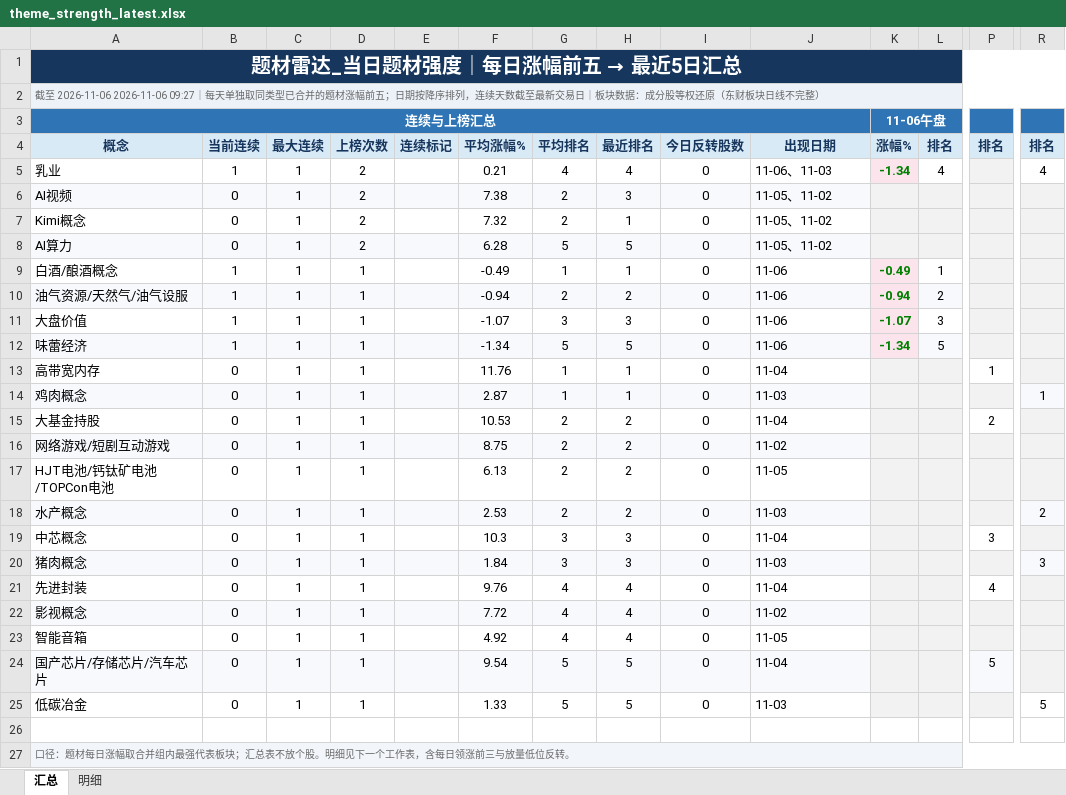
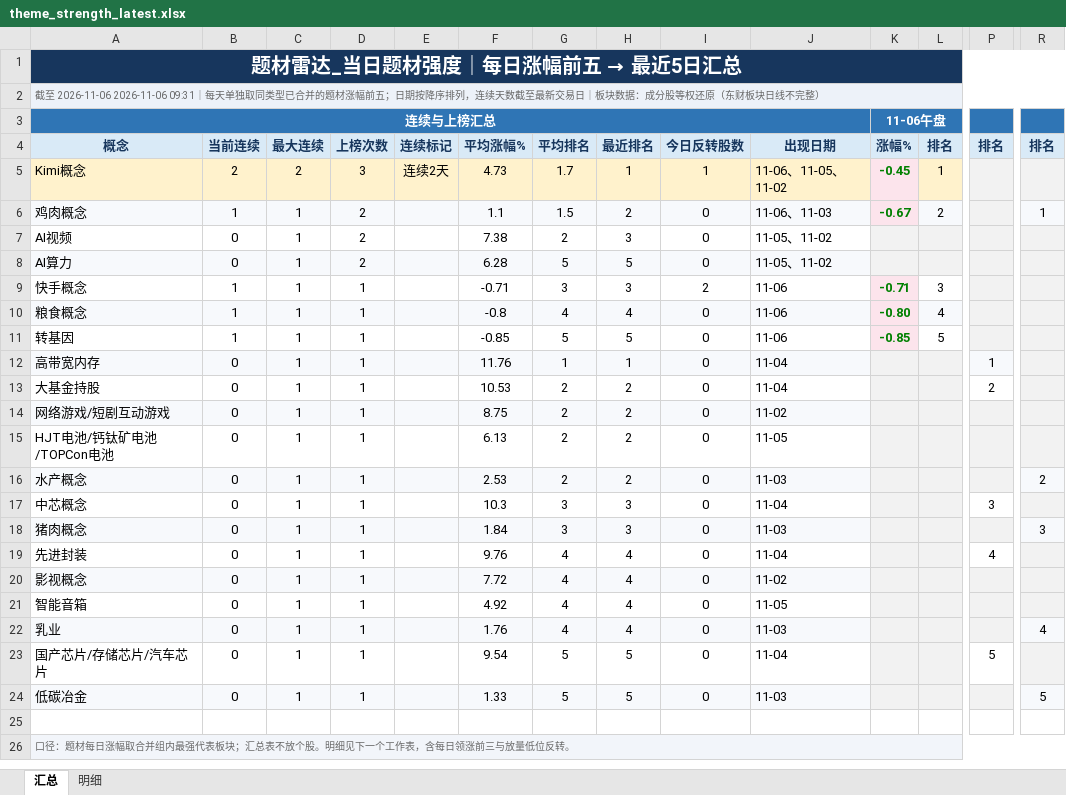
Before and after one commit to nancybhc/a-share-blast-lab, an Excel workbook: data/theme_strength_latest.xlsx, sheet 汇总, drawn as a sheet; only a part is shown, gaps mark what is left out; values as stored, in another font and other column widths than the file's, no borders; removed rows and columns are numbered as before the commit, all else as after; rows hold the shown columns only; the diff covers the shown part only; the diff names each change by its address in the sheet, - before the commit and + after, or states it on an @@ line.

```diff
--- a/data/theme_strength_latest.xlsx (sheet 汇总)
+++ b/data/theme_strength_latest.xlsx (sheet 汇总)
-A2: …至 2026-11-06 2026-11-06 09:27｜每天单…
+A2: …至 2026-11-06 2026-11-06 09:31｜每天单…
-row 5: 乳业 | 1 | 1 | 2 |  | 0.21 | 4 | 4 | 0 | 11-06、11-03 | -1.34 | 4 |  | 4
+row 5: Kimi概念 | 2 | 2 | 3 | 连续2天 | 4.73 | 1.7 | 1 | 1 | 11-06、11-05、11-02 | -0.45 | 1
+row 6: 鸡肉概念 | 1 | 1 | 2 |  | 1.1 | 1.5 | 2 | 0 | 11-06、11-03 | -0.67 | 2 |  | 1
-A7:J7 fill: #F7F9FC
+A7:J7 fill: none
-row 7: Kimi概念 | 0 | 1 | 2 |  | 7.32 | 2 | 1 | 0 | 11-05、11-02
-row 9: 白酒/酿酒概念 | 1 | 1 | 1 |  | -0.49 | 1 | 1 | 0 | 11-06 | -0.49 | 1
-row 10: 油气资源/天然气/油气设服 | 1 | 1 | 1 |  | -0.94 | 2 | 2 | 0 | 11-06 | -0.94 | 2
-A9: 大盘价值
+A9: 快手概念
-F9: -1.07
+F9: -0.71
-I9: 0
+I9: 2
-K9: -1.07
+K9: -0.71
+row 10: 粮食概念 | 1 | 1 | 1 |  | -0.8 | 4 | 4 | 0 | 11-06 | -0.80 | 4
-A11: 味蕾经济
+A11: 转基因
-A11:J11 fill: #F7F9FC
+A11:J11 fill: none
-F11: -1.34
+F11: -0.85
-K11: -1.34
+K11: -0.85
-L11 fill: #F7F9FC
+L11 fill: none
-A12:J12 fill: none
+A12:J12 fill: #F7F9FC
-P12 fill: none
+P12 fill: #F7F9FC
-row 14: 鸡肉概念 | 0 | 1 | 1 |  | 2.87 | 1 | 1 | 0 | 11-03 |  |  |  | 1
+row 22: 乳业 | 0 | 1 | 1 |  | 1.76 | 4 | 4 | 0 | 11-03 |  |  |  | 4
-A23:J23 fill: #F7F9FC
+A23:J23 fill: none
-P23 fill: #F7F9FC
+P23 fill: none
-A24:J24 fill: none
+A24:J24 fill: #F7F9FC
-R24 fill: none
+R24 fill: #F7F9FC
```
Also changed, not shown: cell formats elsewhere in this sheet, sheet 明细, 8 other files.
